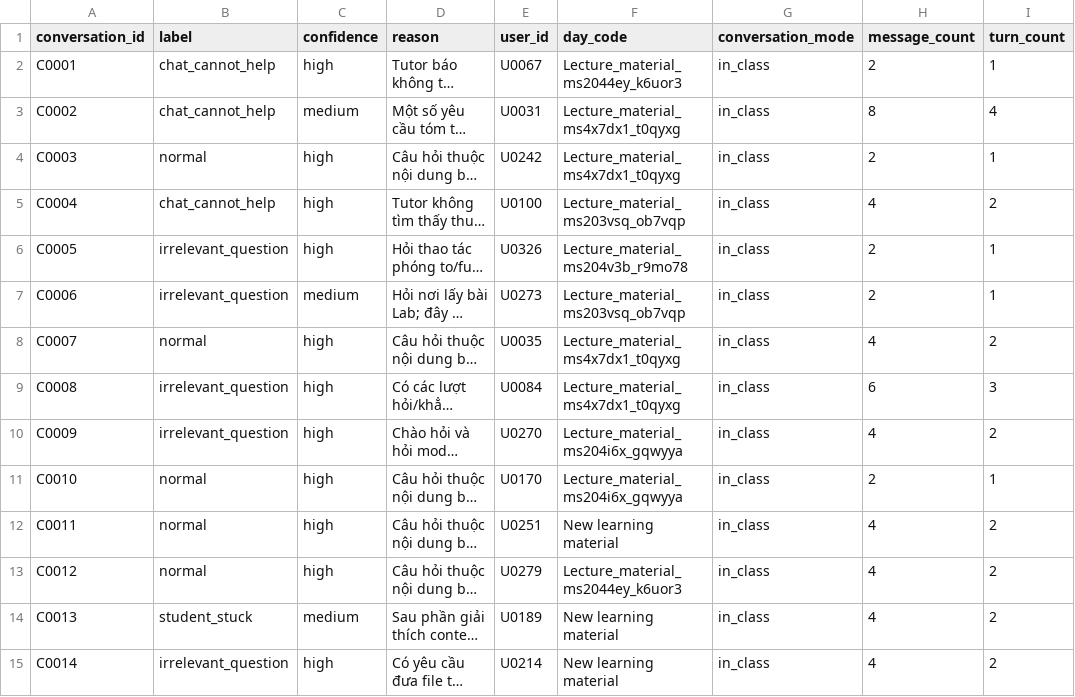
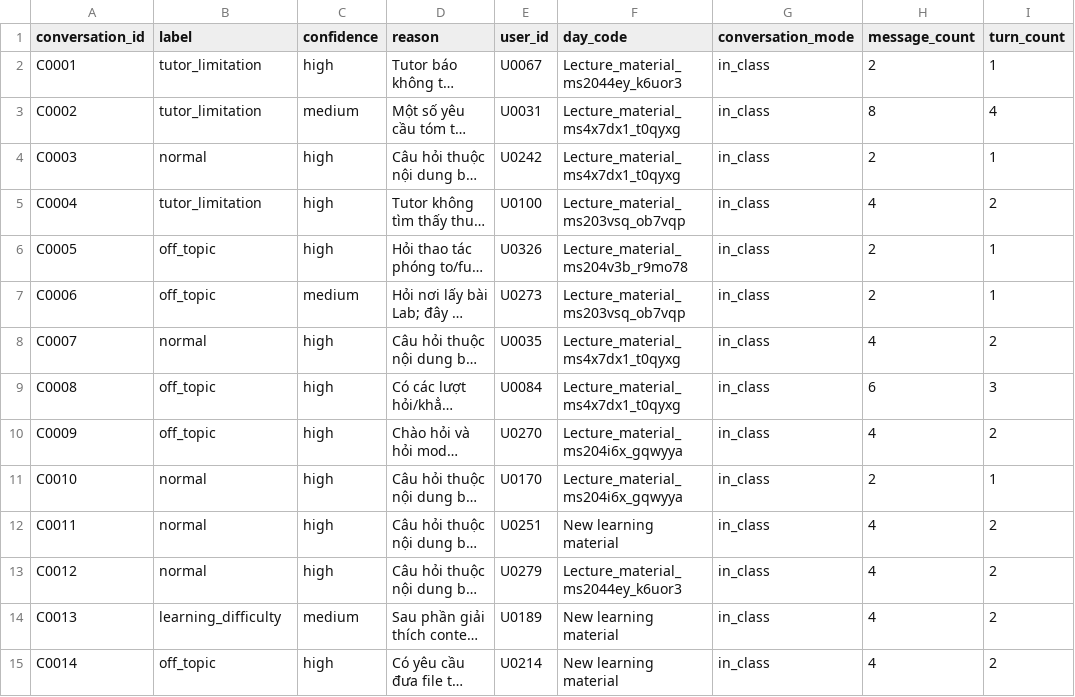
Before and after one commit to heulwen18/Batch03-K3-AI-Product-Hackathon, a CSV file: 100_conversations_labeled.csv, drawn as a sheet; only a part is shown; long unchanged cells end in …; the diff covers the shown part only; the diff names each change by its address in the sheet, - before the commit and + after, or states it on an @@ line.

```diff
--- a/100_conversations_labeled.csv
+++ b/100_conversations_labeled.csv
-B2:B3 (label): chat_cannot_help
+B2:B3 (label): tutor_limitation
-B5 (label): chat_cannot_help
+B5 (label): tutor_limitation
-B6:B7 (label): irrelevant_question
+B6:B7 (label): off_topic
-B9:B10 (label): irrelevant_question
+B9:B10 (label): off_topic
-B14 (label): student_stuck
+B14 (label): learning_difficulty
-B15 (label): irrelevant_question
+B15 (label): off_topic
```
Also changed, not shown: 45 edited cells elsewhere in this file.
